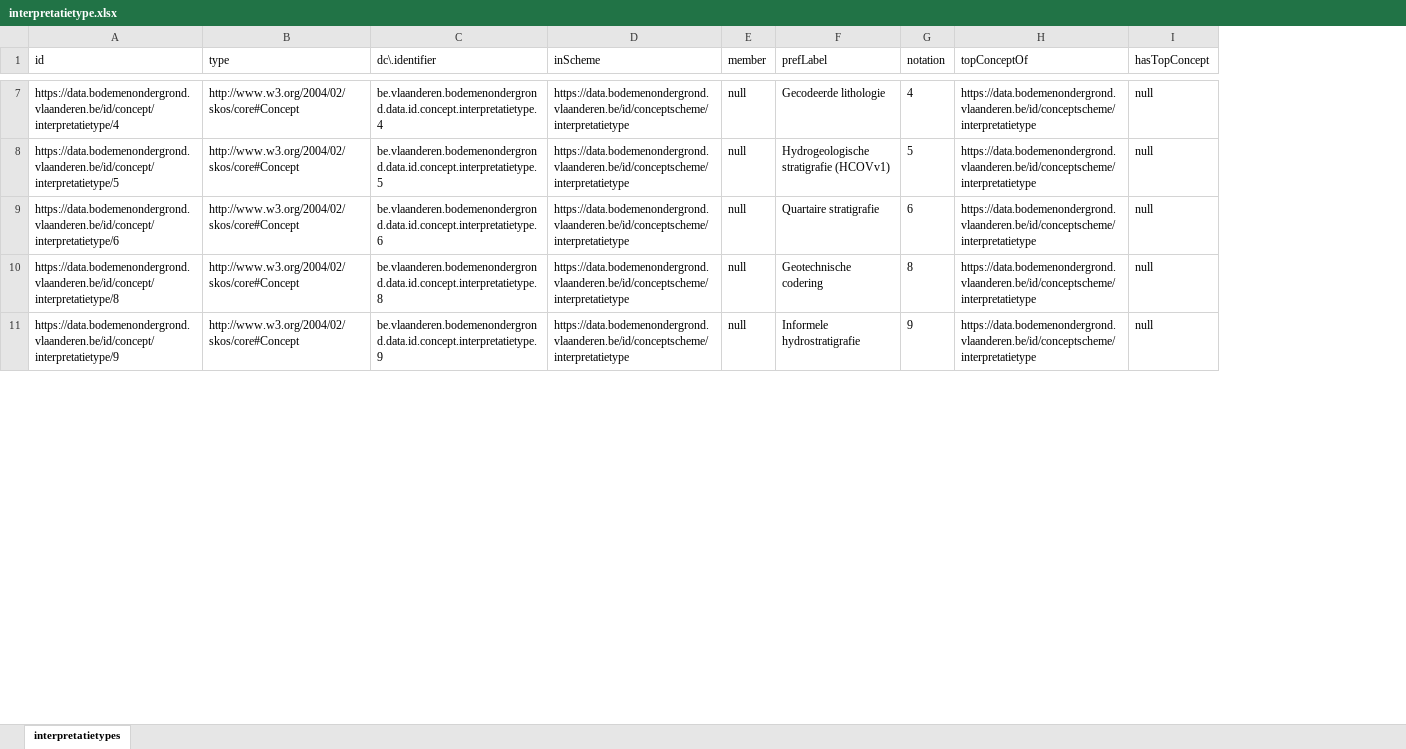
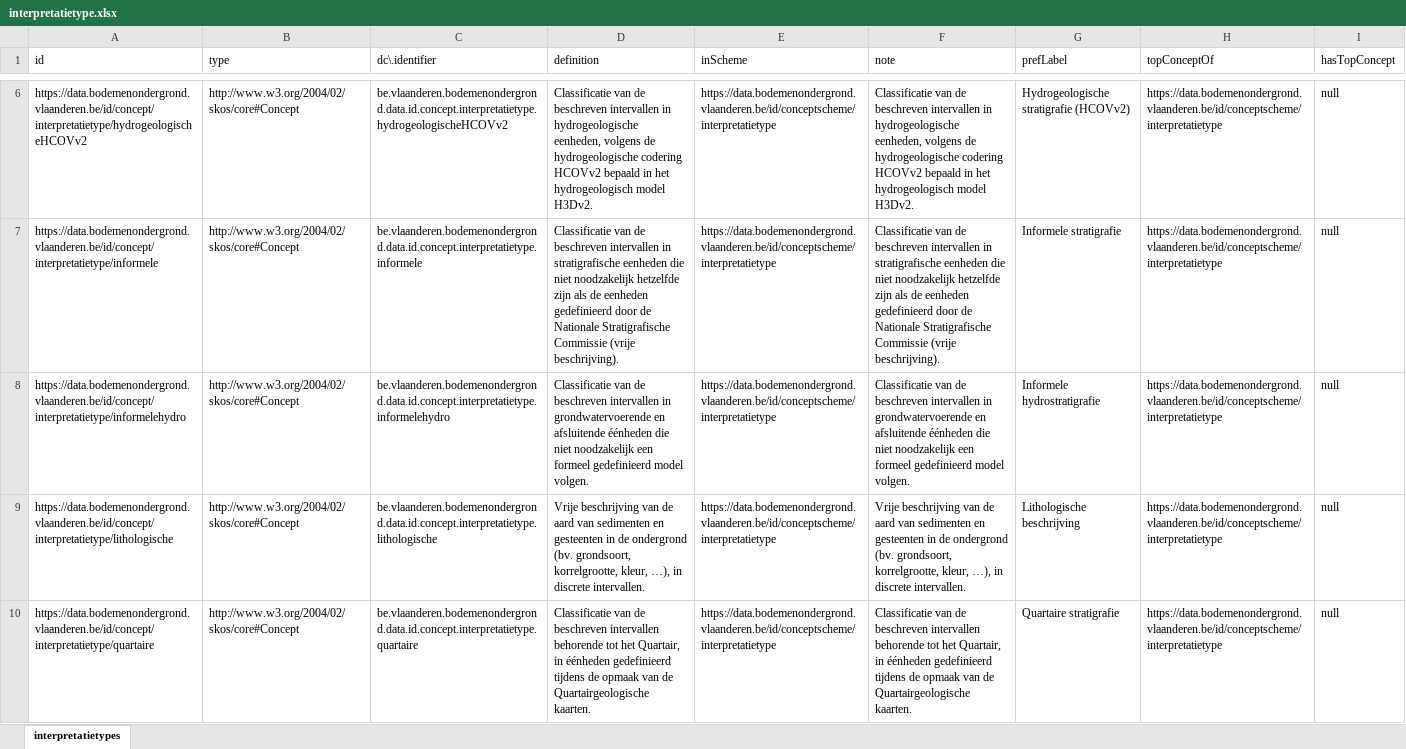
Before and after one commit to bodemenondergrond/codelijst-interpretatietype, an Excel workbook: src/main/resources/be/vlaanderen/bodemenondergrond/data/id/conceptscheme/interpretatietype/interpretatietype.xlsx, sheet interpretatietypes, drawn as a sheet; only a part is shown, gaps mark what is left out; values as stored, in another font and other column widths than the file's, no borders; removed rows and columns are numbered as before the commit, all else as after; the diff covers the shown part only; the diff names each change by its address in the sheet, - before the commit and + after, or states it on an @@ line.

```diff
--- a/src/main/resources/be/vlaanderen/bodemenondergrond/data/id/conceptscheme/interpretatietype/interpretatietype.xlsx (sheet interpretatietypes)
+++ b/src/main/resources/be/vlaanderen/bodemenondergrond/data/id/conceptscheme/interpretatietype/interpretatietype.xlsx (sheet interpretatietypes)
+column D (definition), rows 6-10: Classificatie van de beschreven intervallen in hydrogeologische eenheden, volgens de hydrogeologische codering HCOVv2 bepaald in het hydrogeologisch model H3Dv2. | Classificatie van de beschreven intervallen in stratigrafische eenheden die niet noodzakelijk hetzelfde zijn als de eenheden gedefinieerd door de Nationale Stratigrafische Commissie (vrije beschrijving). | Classificatie van de beschreven intervallen in grondwatervoerende en afsluitende éénheden die niet noodzakelijk een formeel gedefinieerd model volgen. | Vrije beschrijving van de aard van sedimenten en gesteenten in de ondergrond (bv. grondsoort, korrelgrootte, kleur, …), in discrete intervallen. | Classificatie van de beschreven intervallen behorende tot het Quartair, in éénheden gedefinieerd tijdens de opmaak van de Quartairgeologische kaarten.
-column E (member), rows 7-11: all null
+column F (note), rows 6-10: Classificatie van de beschreven intervallen in hydrogeologische eenheden, volgens de hydrogeologische codering HCOVv2 bepaald in het hydrogeologisch model H3Dv2. | Classificatie van de beschreven intervallen in stratigrafische eenheden die niet noodzakelijk hetzelfde zijn als de eenheden gedefinieerd door de Nationale Stratigrafische Commissie (vrije beschrijving). | Classificatie van de beschreven intervallen in grondwatervoerende en afsluitende éénheden die niet noodzakelijk een formeel gedefinieerd model volgen. | Vrije beschrijving van de aard van sedimenten en gesteenten in de ondergrond (bv. grondsoort, korrelgrootte, kleur, …), in discrete intervallen. | Classificatie van de beschreven intervallen behorende tot het Quartair, in éénheden gedefinieerd tijdens de opmaak van de Quartairgeologische kaarten.
-column G (notation), rows 7-11: 4 | 5 | 6 | 8 | 9
-A6 (id): https://data.bodemenondergrond.vlaanderen.be/id/concept/interpretatietype/4
+A6 (id): https://data.bodemenondergrond.vlaanderen.be/id/concept/interpretatietype/hydrogeologischeHCOVv2
-C6 (dc\.identifier): be.vlaanderen.bodemenondergrond.data.id.concept.interpretatietype.4
+C6 (dc\.identifier): be.vlaanderen.bodemenondergrond.data.id.concept.interpretatietype.hydrogeologischeHCOVv2
-G6 (prefLabel): Gecodeerde lithologie
+G6 (prefLabel): Hydrogeologische stratigrafie (HCOVv2)
-A7 (id): https://data.bodemenondergrond.vlaanderen.be/id/concept/interpretatietype/5
+A7 (id): https://data.bodemenondergrond.vlaanderen.be/id/concept/interpretatietype/informele
-C7 (dc\.identifier): be.vlaanderen.bodemenondergrond.data.id.concept.interpretatietype.5
+C7 (dc\.identifier): be.vlaanderen.bodemenondergrond.data.id.concept.interpretatietype.informele
-G7 (prefLabel): Hydrogeologische stratigrafie (HCOVv1)
+G7 (prefLabel): Informele stratigrafie
-A8 (id): https://data.bodemenondergrond.vlaanderen.be/id/concept/interpretatietype/6
+A8 (id): https://data.bodemenondergrond.vlaanderen.be/id/concept/interpretatietype/informelehydro
-C8 (dc\.identifier): be.vlaanderen.bodemenondergrond.data.id.concept.interpretatietype.6
+C8 (dc\.identifier): be.vlaanderen.bodemenondergrond.data.id.concept.interpretatietype.informelehydro
-G8 (prefLabel): Quartaire stratigrafie
+G8 (prefLabel): Informele hydrostratigrafie
-A9 (id): https://data.bodemenondergrond.vlaanderen.be/id/concept/interpretatietype/8
+A9 (id): https://data.bodemenondergrond.vlaanderen.be/id/concept/interpretatietype/lithologische
-C9 (dc\.identifier): be.vlaanderen.bodemenondergrond.data.id.concept.interpretatietype.8
+C9 (dc\.identifier): be.vlaanderen.bodemenondergrond.data.id.concept.interpretatietype.lithologische
-G9 (prefLabel): Geotechnische codering
+G9 (prefLabel): Lithologische beschrijving
-A10 (id): https://data.bodemenondergrond.vlaanderen.be/id/concept/interpretatietype/9
+A10 (id): https://data.bodemenondergrond.vlaanderen.be/id/concept/interpretatietype/quartaire
-C10 (dc\.identifier): be.vlaanderen.bodemenondergrond.data.id.concept.interpretatietype.9
+C10 (dc\.identifier): be.vlaanderen.bodemenondergrond.data.id.concept.interpretatietype.quartaire
-G10 (prefLabel): Informele hydrostratigrafie
+G10 (prefLabel): Quartaire stratigrafie
```
Also changed, not shown: 1 removed row and 13 edited cells elsewhere in this sheet, 8 other files.
